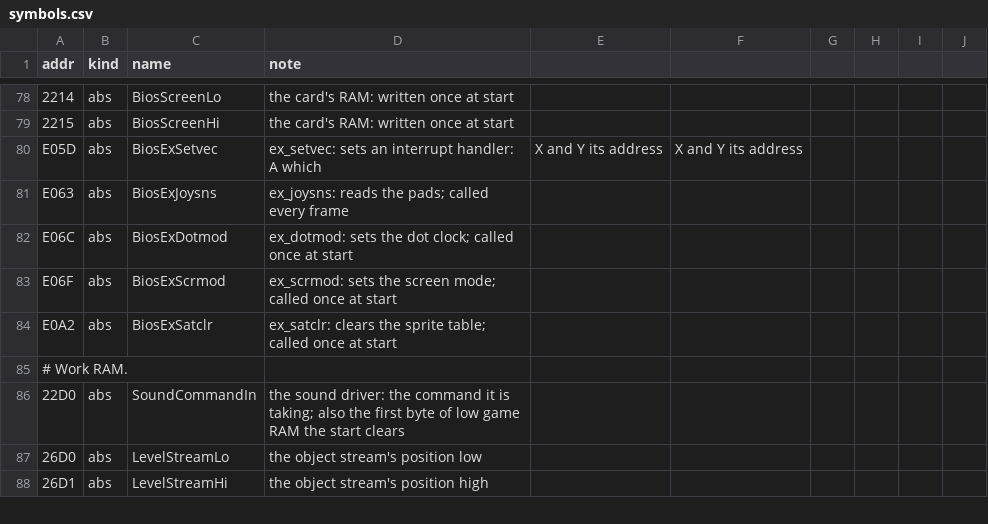
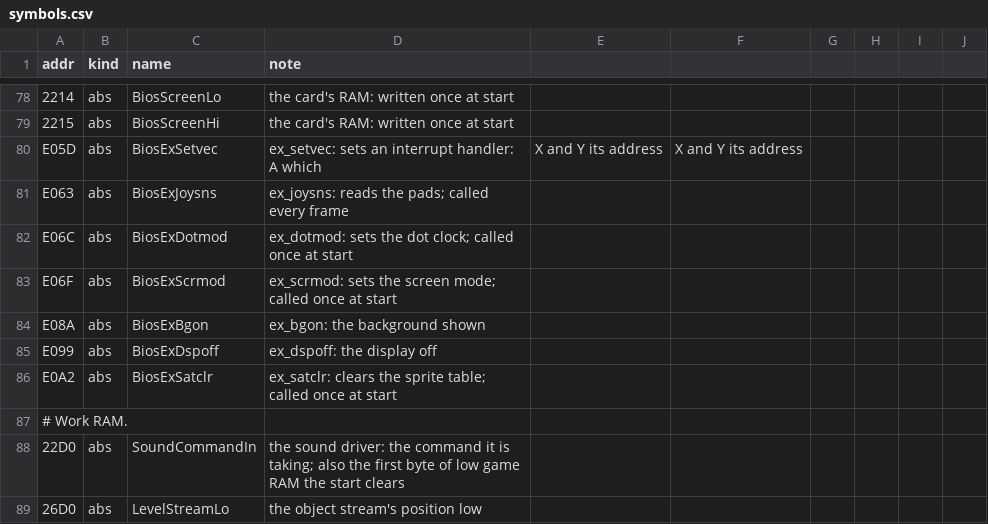
Before and after one commit to jeff-strutb/rondoofblood, a CSV file: config/rondo/symbols.csv, drawn as a sheet; only a part is shown, gaps mark what is left out; the shorter side is filled out with more unchanged rows.

Commit message:
Boot: the disc's own loader in sector 0 (IplStart) decompiled
The code the System Card runs from $2B26: the signature check, the optional data and ADPCM loads, the bank
set-up and the program's load and jump. ex_dspoff and ex_bgon named from the card's filed code.

```diff
--- a/config/rondo/symbols.csv
+++ b/config/rondo/symbols.csv
@@ -83,2 +83,4 @@ E06C,abs,BiosExDotmod,ex_dotmod: sets the dot clock; called once at start
 E06F,abs,BiosExScrmod,ex_scrmod: sets the screen mode; called once at start
+E08A,abs,BiosExBgon,ex_bgon: the background shown
+E099,abs,BiosExDspoff,ex_dspoff: the display off
 E0A2,abs,BiosExSatclr,ex_satclr: clears the sprite table; called once at start
```
Also changed, not shown: 4 other files.
